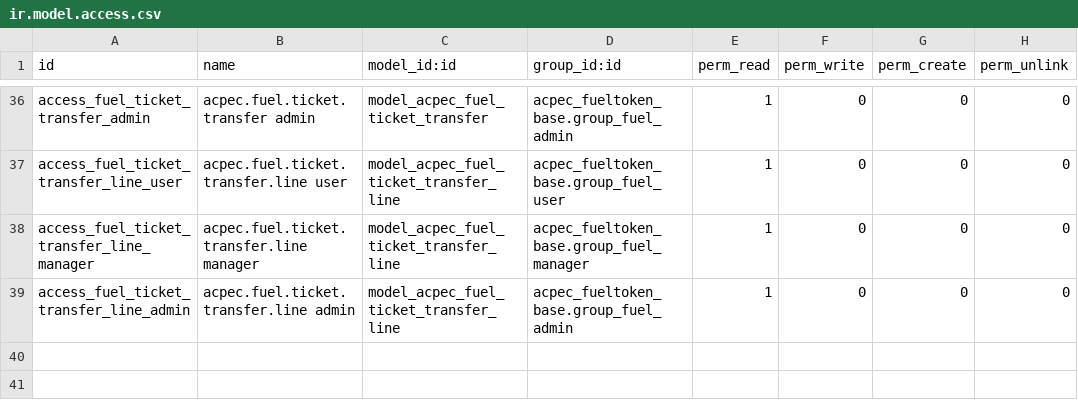
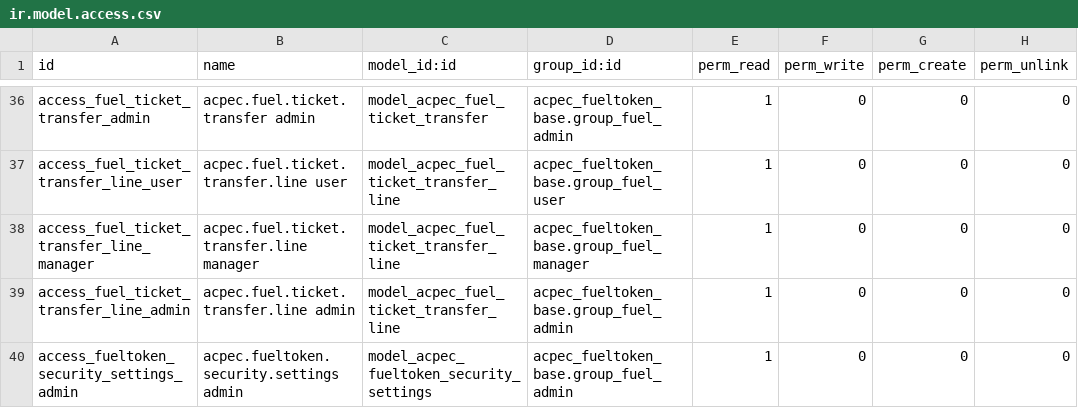
Before and after one commit to abdahmedsalem/LP-E-Tickets, a CSV file: FuelToken_Backend/addons/acpec_fueltoken_core/security/ir.model.access.csv, drawn as a sheet; only a part is shown, gaps mark what is left out; the diff names each change by its address in the sheet, - before the commit and + after, or states it on an @@ line.

Commit message:
patch43L backend QR manual security settings

```diff
--- a/FuelToken_Backend/addons/acpec_fueltoken_core/security/ir.model.access.csv
+++ b/FuelToken_Backend/addons/acpec_fueltoken_core/security/ir.model.access.csv
+row 40: access_fueltoken_security_settings_admin | acpec.fueltoken.security.settings admin | model_acpec_fueltoken_security_settings | acpec_fueltoken_base.group_fuel_admin | 1 | 0 | 0 | 0
```
Also changed, not shown: 6 other files.
